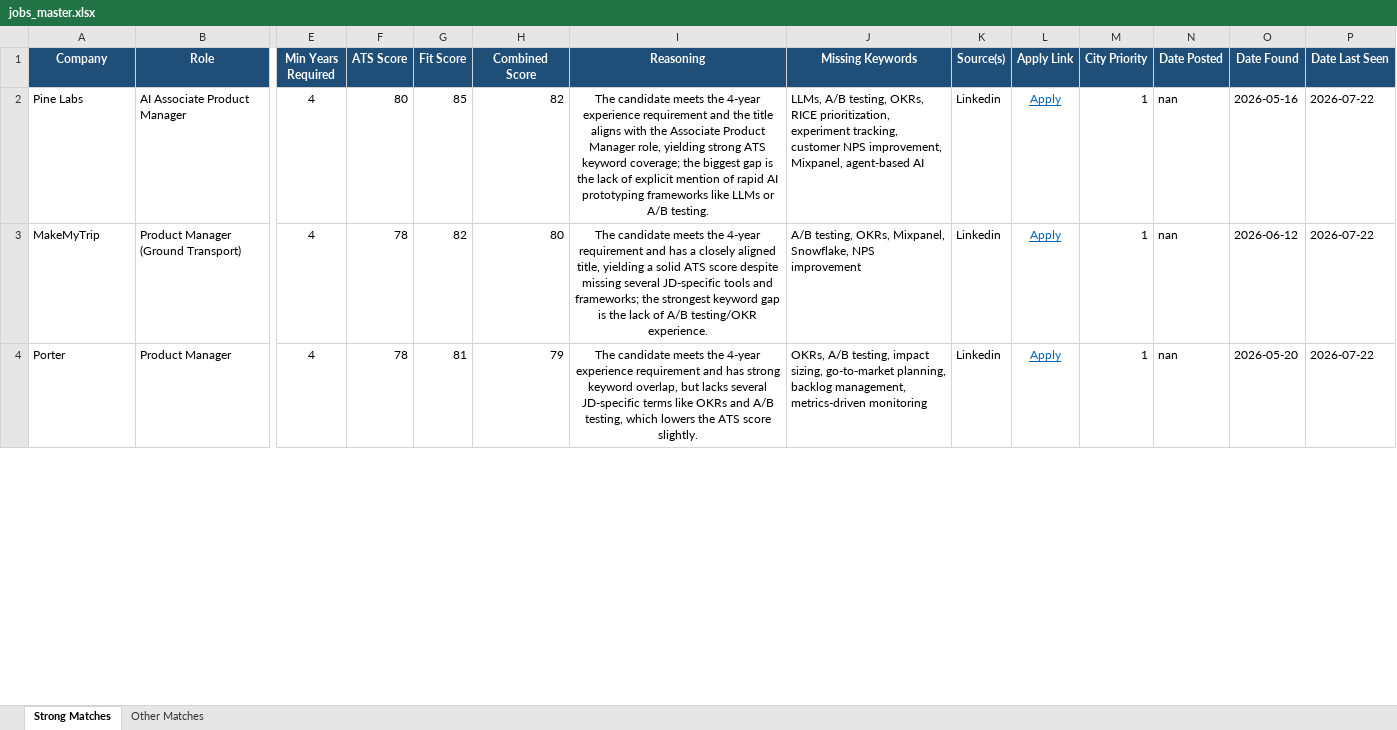
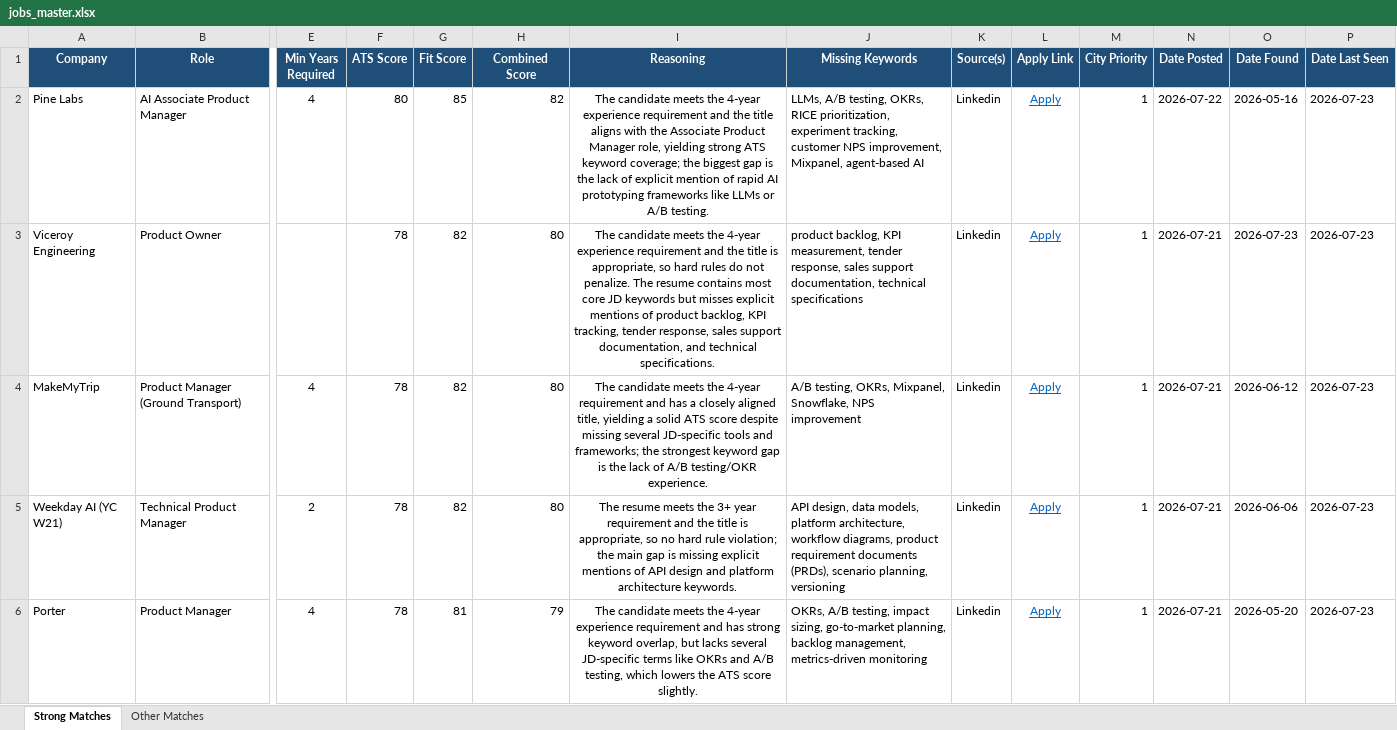
Before and after one commit to anirbanp19/Job-Tracker, an Excel workbook: output/jobs_master.xlsx, sheet Strong Matches, drawn as a sheet; only a part is shown, gaps mark what is left out; values as stored, in another font and other column widths than the file's, no borders; addresses are those after the commit; rows hold the shown columns only; the diff covers the shown part only; the diff names each change by its address in the sheet, - before the commit and + after, or states it on an @@ line.

```diff
--- a/output/jobs_master.xlsx (sheet Strong Matches)
+++ b/output/jobs_master.xlsx (sheet Strong Matches)
-N2 (Date Posted): nan
+N2 (Date Posted): 2026-07-22
-P2 (Date Last Seen): 2026-07-22
+P2 (Date Last Seen): 2026-07-23
+row 3: Viceroy Engineering | Product Owner |  | 78 | 82 | 80 | The candidate meets the 4‑year experience requirement and the title is appropriate, so hard rules do not penalize. The resume contains most core JD keywords but misses explicit mentions of product backlog, KPI tracking, tender response, sales support documentation, and technical specifications. | product backlog, KPI measurement, tender response, sales support documentation, technical specifications | Linkedin | Apply | 1 | 2026-07-21 | 2026-07-23 | 2026-07-23
-N4 (Date Posted): nan
+N4 (Date Posted): 2026-07-21
-P4 (Date Last Seen): 2026-07-22
+P4 (Date Last Seen): 2026-07-23
+row 5: Weekday AI (YC W21) | Technical Product Manager | 2 | 78 | 82 | 80 | The resume meets the 3+ year requirement and the title is appropriate, so no hard rule violation; the main gap is missing explicit mentions of API design and platform architecture keywords. | API design, data models, platform architecture, workflow diagrams, product requirement documents (PRDs), scenario planning, versioning | Linkedin | Apply | 1 | 2026-07-21 | 2026-06-06 | 2026-07-23
-N6 (Date Posted): nan
+N6 (Date Posted): 2026-07-21
-P6 (Date Last Seen): 2026-07-22
+P6 (Date Last Seen): 2026-07-23
```
Also changed, not shown: 13 added rows, 3 removed rows and 37 edited cells elsewhere in this sheet, sheet Other Matches, 1 other file.
